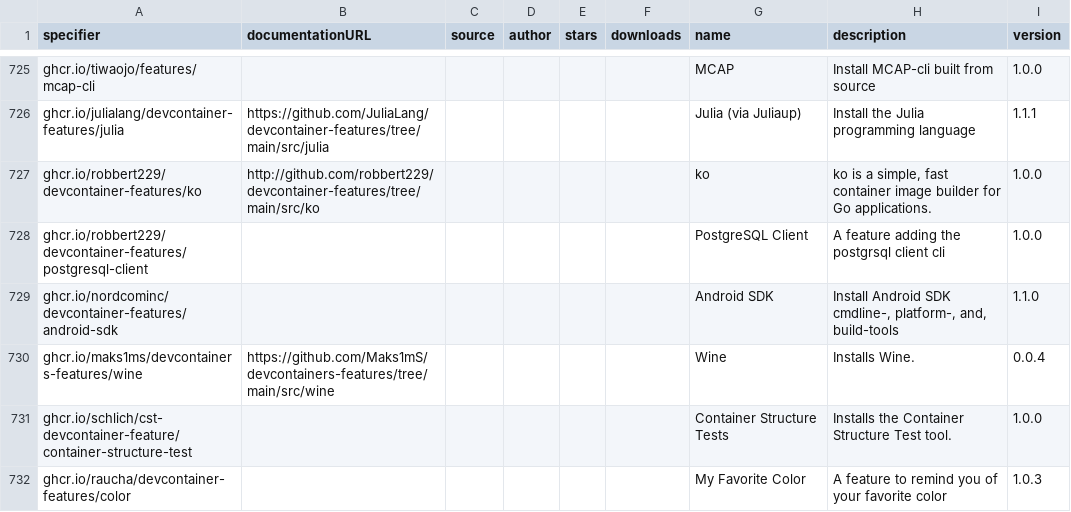
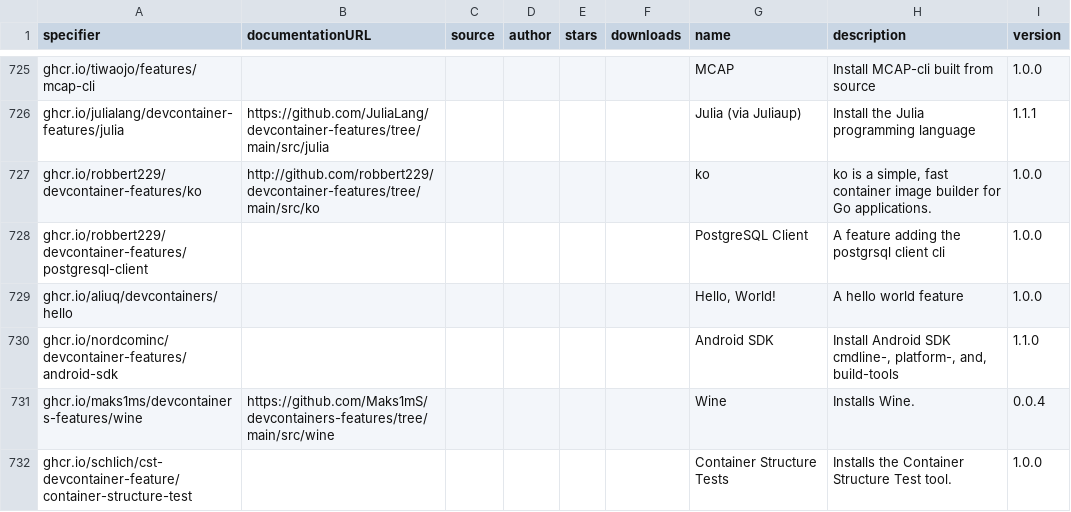
Before and after one commit to devcontainers2/marketplace, a CSV file: _data/features.csv, drawn as a sheet; only a part is shown, gaps mark what is left out; the shorter side is filled out with more unchanged rows.

```diff
--- a/_data/features.csv
+++ b/_data/features.csv
@@ -885,2 +885,3 @@ ghcr.io/robbert229/devcontainer-features/ko,http://github.com/robbert229/devcont
 ghcr.io/robbert229/devcontainer-features/postgresql-client,,,,,,PostgreSQL Client,A feature adding the postgrsql client cli,1.0.0
+ghcr.io/aliuq/devcontainers/hello,,,,,,"Hello, World!",A hello world feature,1.0.0
 ghcr.io/nordcominc/devcontainer-features/android-sdk,,,,,,Android SDK,"Install Android SDK cmdline-, platform-, and, build-tools",1.1.0
```
Also changed, not shown: _data/templates.csv.
